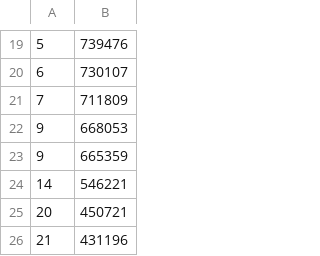
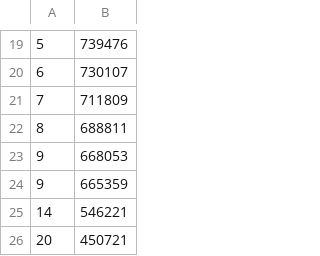
Before and after one commit to krepe-suZette/gfl-event-ranking, a CSV file: data/raw/2018-09-15.csv, drawn as a sheet; only a part is shown, gaps mark what is left out; the shorter side is filled out with more unchanged rows; the diff names each change by its address in the sheet, - before the commit and + after, or states it on an @@ line.

Commit message:
0915 - Update data

```diff
--- a/data/raw/2018-09-15.csv
+++ b/data/raw/2018-09-15.csv
+row 22: 8 | 688811
```
Also changed, not shown: data/interpolate/2018-09-15.csv.
